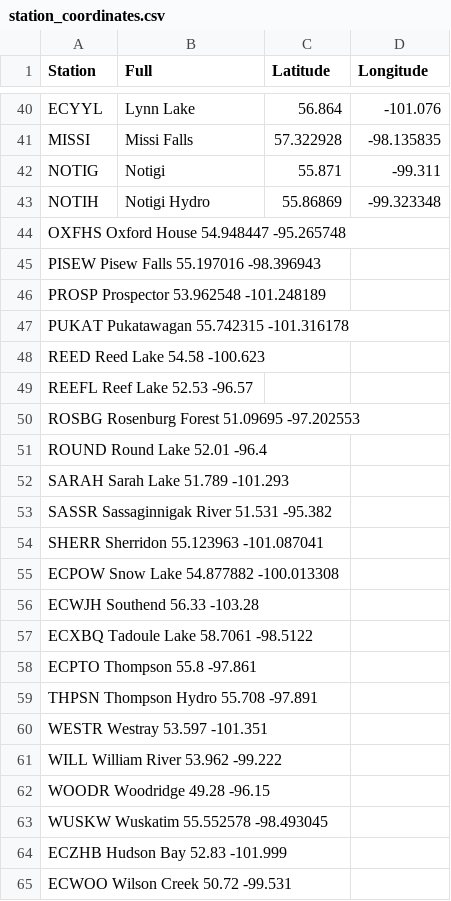
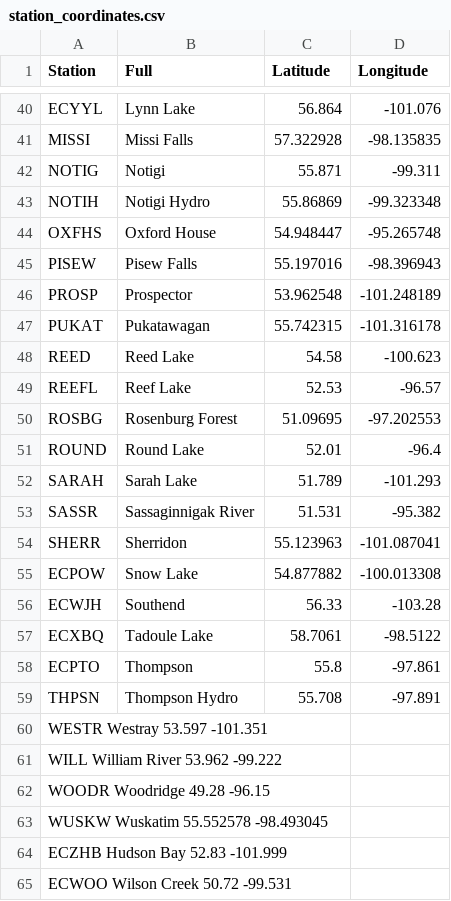
Before and after one commit to sjh78/Weather, a CSV file: station_coordinates.csv, drawn as a sheet; only a part is shown, gaps mark what is left out.

```diff
--- a/station_coordinates.csv
+++ b/station_coordinates.csv
@@ -43,18 +43,18 @@ Station,Full,Latitude,Longitude
  NOTIH,Notigi Hydro,55.86869,-99.323348
- OXFHS  	Oxford House	54.948447	-95.265748
- PISEW  	Pisew Falls	55.197016	-98.396943
- PROSP  	Prospector	53.962548	-101.248189
- PUKAT  	Pukatawagan	55.742315	-101.316178
- REED   	Reed Lake	54.58	-100.623
- REEFL  	Reef Lake	52.53	-96.57
- ROSBG  	Rosenburg Forest	51.09695	-97.202553
- ROUND  	Round Lake	52.01	-96.4
- SARAH  	Sarah Lake	51.789	-101.293
- SASSR  	Sassaginnigak River	51.531	-95.382
- SHERR  	Sherridon	55.123963	-101.087041
- ECPOW  	Snow Lake	54.877882	-100.013308
- ECWJH  	Southend	56.33	-103.28
- ECXBQ  	Tadoule Lake	58.7061	-98.5122
- ECPTO  	Thompson	55.8	-97.861
- THPSN  	Thompson Hydro	55.708	-97.891
+ OXFHS,Oxford House,54.948447,-95.265748
+ PISEW,Pisew Falls,55.197016,-98.396943
+ PROSP,Prospector,53.962548,-101.248189
+ PUKAT,Pukatawagan,55.742315,-101.316178
+ REED,Reed Lake,54.58,-100.623
+ REEFL,Reef Lake,52.53,-96.57
+ ROSBG,Rosenburg Forest,51.09695,-97.202553
+ ROUND,Round Lake,52.01,-96.4
+ SARAH,Sarah Lake,51.789,-101.293
+ SASSR,Sassaginnigak River,51.531,-95.382
+ SHERR,Sherridon,55.123963,-101.087041
+ ECPOW,Snow Lake,54.877882,-100.013308
+ ECWJH,Southend,56.33,-103.28
+ ECXBQ,Tadoule Lake,58.7061,-98.5122
+ ECPTO,Thompson,55.8,-97.861
+ THPSN,Thompson Hydro,55.708,-97.891
  WESTR  	Westray	53.597	-101.351
```
